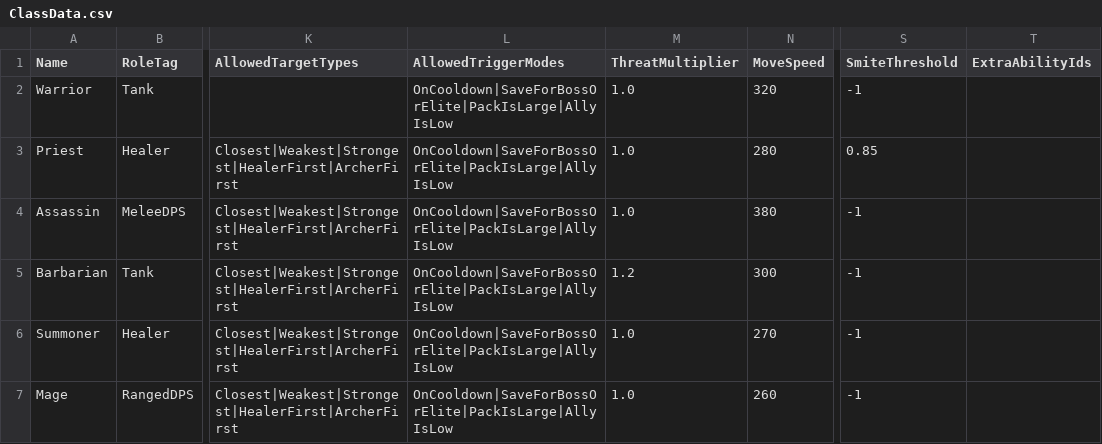
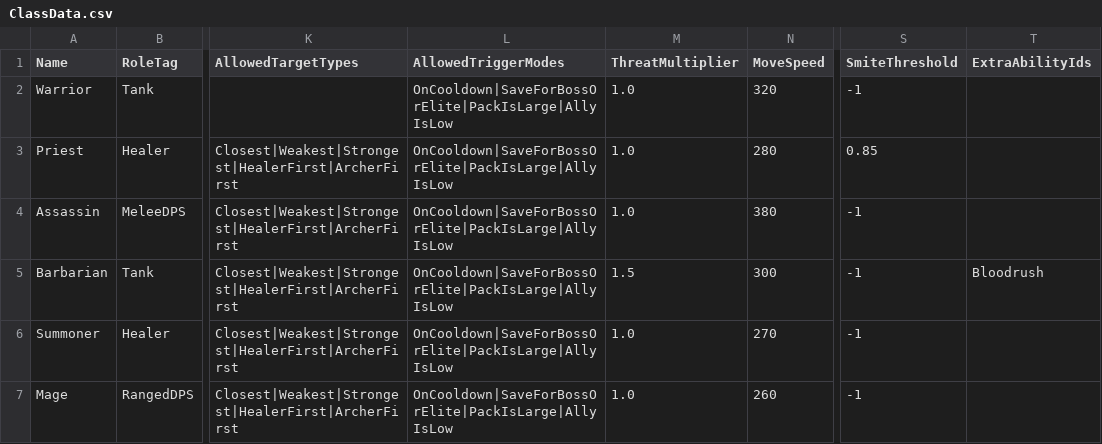
Before and after one commit to KingsleyArts/blessed-company, a CSV file: data/ClassData.csv, drawn as a sheet; only a part is shown, gaps mark what is left out; the diff names each change by its address in the sheet, - before the commit and + after, or states it on an @@ line.

```diff
--- a/data/ClassData.csv
+++ b/data/ClassData.csv
-M5 (ThreatMultiplier): 1.2
+M5 (ThreatMultiplier): 1.5
-T5 (ExtraAbilityIds): (empty)
+T5 (ExtraAbilityIds): Bloodrush
```
Also changed, not shown: data/AbilityData.csv, data/AbilityEffectData.csv, 10 other files.
